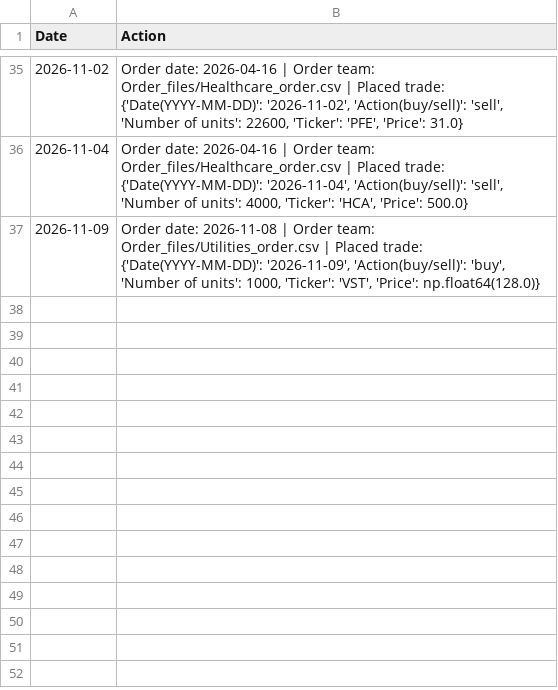
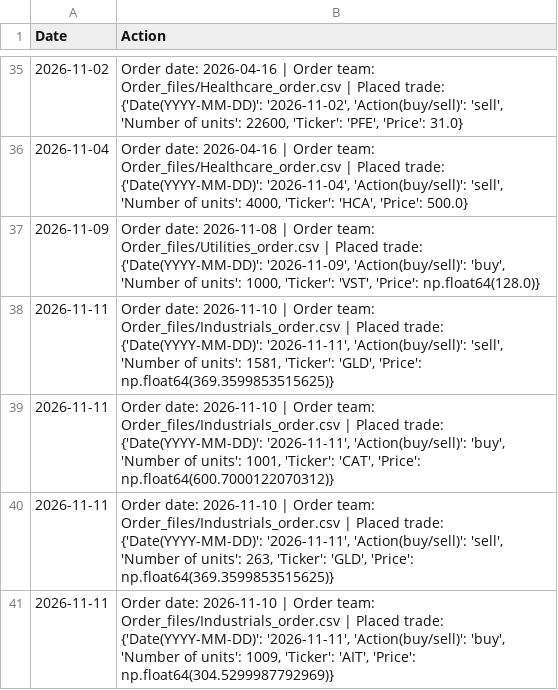
Before and after one commit to clojure-finance/hku-cim-trades, a CSV file: Code/Automatically_completed_trades.csv, drawn as a sheet; only a part is shown, gaps mark what is left out; the diff names each change by its address in the sheet, - before the commit and + after, or states it on an @@ line.

Commit message:
Commit from GitHub Actions (Daily Order Conversion)

```diff
--- a/Code/Automatically_completed_trades.csv
+++ b/Code/Automatically_completed_trades.csv
+row 38: 2026-11-11 | Order date: 2026-11-10 | Order team: Order_files/Industrials_order.csv | Placed trade: {'Date(YYYY-MM-DD)': '2026-11-11', 'Action(buy/sell)': 'sell', 'Number of units': 1581, 'Ticker': 'GLD', 'Price': np.float64(369.3599853515625)}
+row 39: 2026-11-11 | Order date: 2026-11-10 | Order team: Order_files/Industrials_order.csv | Placed trade: {'Date(YYYY-MM-DD)': '2026-11-11', 'Action(buy/sell)': 'buy', 'Number of units': 1001, 'Ticker': 'CAT', 'Price': np.float64(600.7000122070312)}
+row 40: 2026-11-11 | Order date: 2026-11-10 | Order team: Order_files/Industrials_order.csv | Placed trade: {'Date(YYYY-MM-DD)': '2026-11-11', 'Action(buy/sell)': 'sell', 'Number of units': 263, 'Ticker': 'GLD', 'Price': np.float64(369.3599853515625)}
+row 41: 2026-11-11 | Order date: 2026-11-10 | Order team: Order_files/Industrials_order.csv | Placed trade: {'Date(YYYY-MM-DD)': '2026-11-11', 'Action(buy/sell)': 'buy', 'Number of units': 1009, 'Ticker': 'AIT', 'Price': np.float64(304.5299987792969)}
```
Also changed, not shown: Completed_trades/Industrials_trades.csv, Order_files/Industrials_order.csv.
